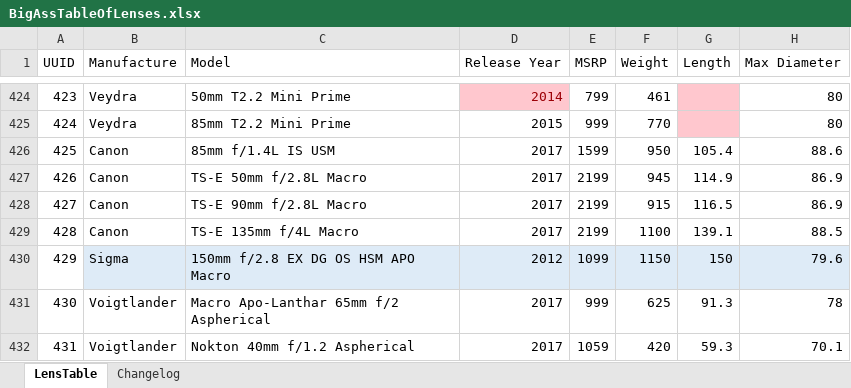
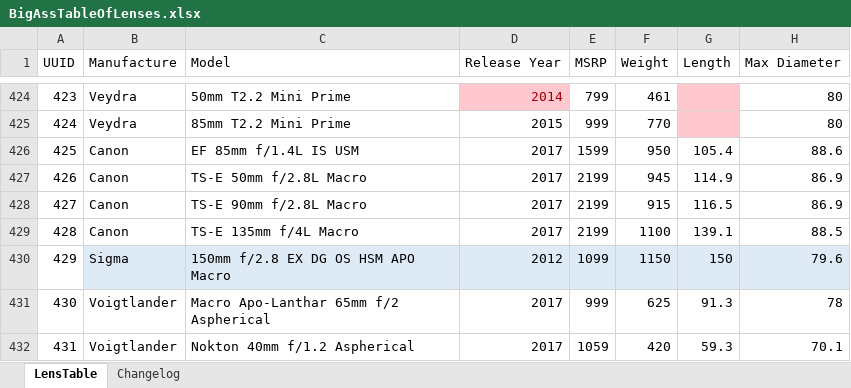
Before and after one commit to Olaf-Optical/BigAssTableOfLenses, an Excel workbook: BigAssTableOfLenses.xlsx, sheet LensTable, drawn as a sheet; only a part is shown, gaps mark what is left out; values as stored, in another font and other column widths than the file's, no borders; table styles not drawn; the diff names each change by its address in the sheet, - before the commit and + after, or states it on an @@ line.

Commit message:
fix model name error in Canon 85mm f/1.4 L IS

```diff
--- a/BigAssTableOfLenses.xlsx (sheet LensTable)
+++ b/BigAssTableOfLenses.xlsx (sheet LensTable)
-C426 (Model): 85mm f/1.4L IS USM
+C426 (Model): EF 85mm f/1.4L IS USM
```
